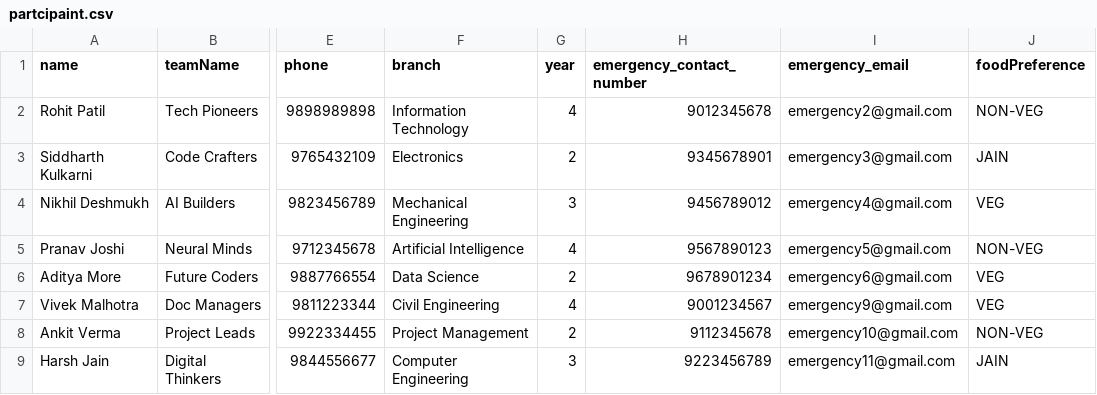
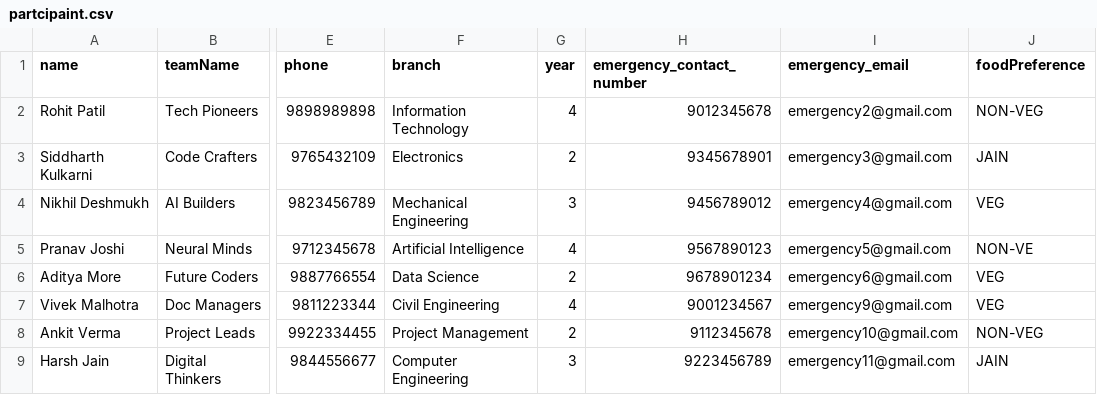
Before and after one commit to ketan-2905/NexusEvent, a CSV file: partcipaint.csv, drawn as a sheet; only a part is shown, gaps mark what is left out; the diff names each change by its address in the sheet, - before the commit and + after, or states it on an @@ line.

```diff
--- a/partcipaint.csv
+++ b/partcipaint.csv
-J5 (foodPreference): NON-VEG
+J5 (foodPreference): NON-VE
```
Also changed, not shown: 7 other files.
